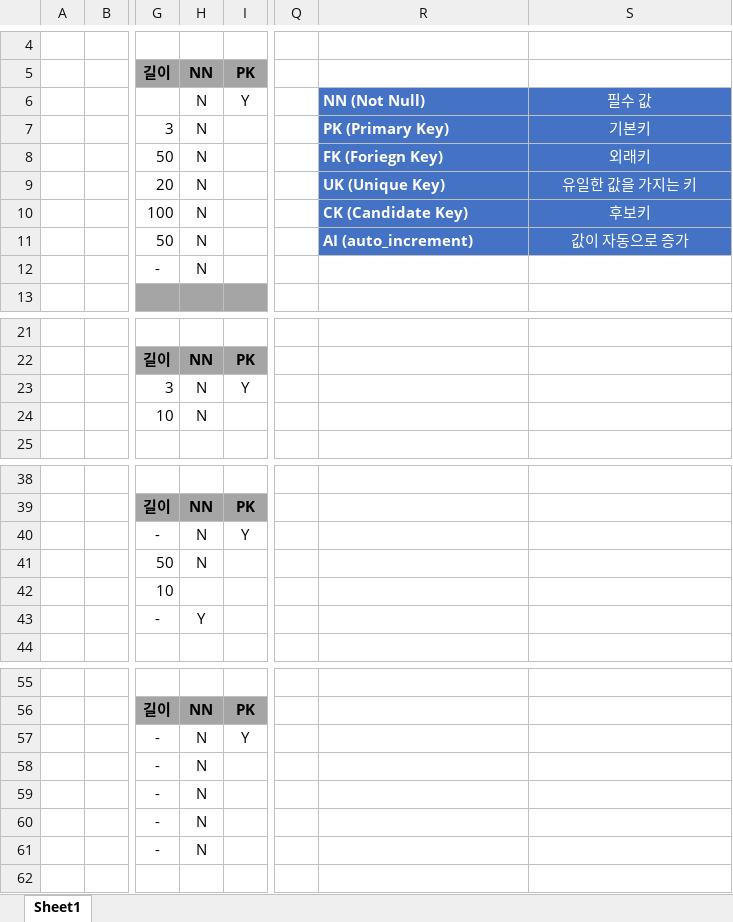
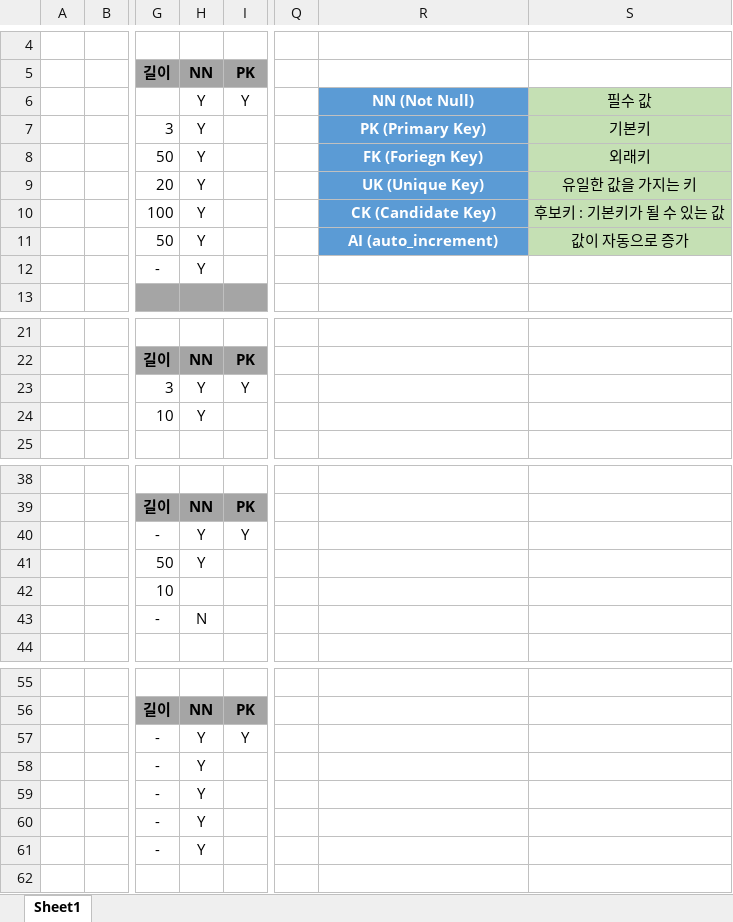
Before and after one commit to jungho-Kang/til-dbms, an Excel workbook: 테이블구조.xlsx, sheet Sheet1, drawn as a sheet; only a part is shown, gaps mark what is left out; values as stored, in another font and other column widths than the file's, no borders; the diff names each change by its address in the sheet, - before the commit and + after, or states it on an @@ line.

```diff
--- a/테이블구조.xlsx (sheet Sheet1)
+++ b/테이블구조.xlsx (sheet Sheet1)
-H6:H12: N
+H6:H12: Y
@@ R6:R11 fill: #4472C4 → #5B9BD5, alignment: left → center @@
@@ S6:S11 fill: #4472C4 → #C5E0B4, text colour: #FFFFFF → black @@
-S10: 후보키
+S10: 후보키 : 기본키가 될 수 있는 값
-H23:H24: N
+H23:H24: Y
-H40:H41: N
+H40:H41: Y
-H43: Y
+H43: N
-H57:H61: N
+H57:H61: Y
```
Also changed, not shown: 3 other files.
